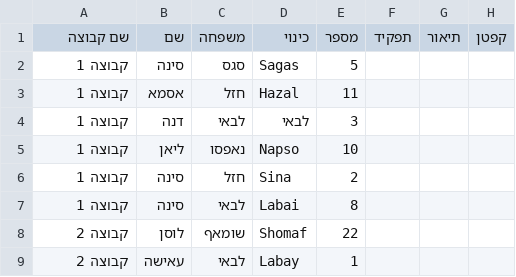
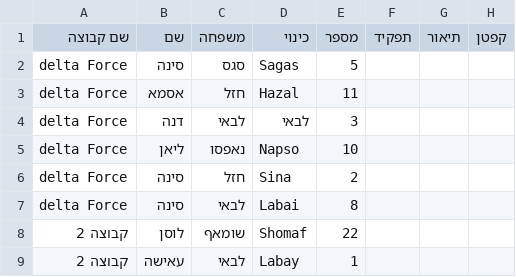
Before and after one commit to merkaztobekk-prog/ramadan-tournament-girls, a CSV file: players-data.csv, drawn as a sheet; only a part is shown.

Commit message:
Update players-data.csv

```diff
--- a/players-data.csv
+++ b/players-data.csv
@@ -1,8 +1,8 @@
 שם קבוצה,שם,משפחה,כינוי,מספר,תפקיד,תיאור,קפטן
-קבוצה 1,סינה,סגס,Sagas,5,,,
-קבוצה 1,אסמא,חזל,Hazal ,11,,,
-קבוצה 1,דנה,לבאי,לבאי, 3,,,
-קבוצה 1,ליאן,נאפסו,Napso,10,,,
-קבוצה 1,סינה,חזל,Sina, 2,,,
-קבוצה 1,סינה,לבאי,Labai, 8,,,
+delta Force,סינה,סגס,Sagas,5,,,
+delta Force,אסמא,חזל,Hazal ,11,,,
+delta Force,דנה,לבאי,לבאי, 3,,,
+delta Force,ליאן,נאפסו,Napso,10,,,
+delta Force,סינה,חזל,Sina, 2,,,
+delta Force,סינה,לבאי,Labai, 8,,,
 קבוצה 2,לוסן,שומאף,Shomaf,22,,,
```
